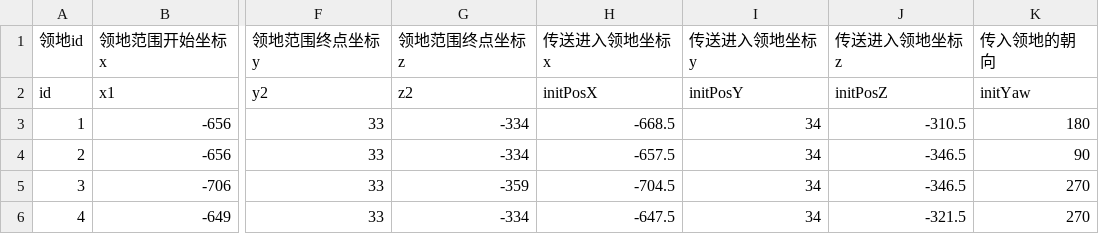
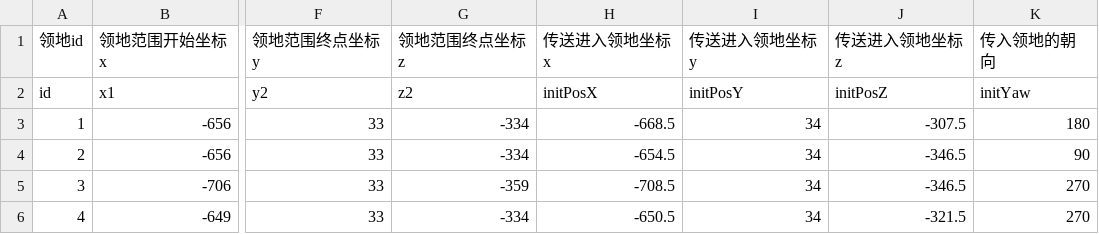
Before and after one commit to heliaoyuan10086/Game, a CSV file: BlockCity/manor.csv, drawn as a sheet; only a part is shown, gaps mark what is left out; the diff names each change by its address in the sheet, - before the commit and + after, or states it on an @@ line.

```diff
--- a/BlockCity/manor.csv
+++ b/BlockCity/manor.csv
-J3 (传送进入领地坐标z): -310.5
+J3 (传送进入领地坐标z): -307.5
-H4 (传送进入领地坐标x): -657.5
+H4 (传送进入领地坐标x): -654.5
-H5 (传送进入领地坐标x): -704.5
+H5 (传送进入领地坐标x): -708.5
-H6 (传送进入领地坐标x): -647.5
+H6 (传送进入领地坐标x): -650.5
```
Also changed, not shown: 1 other file.
